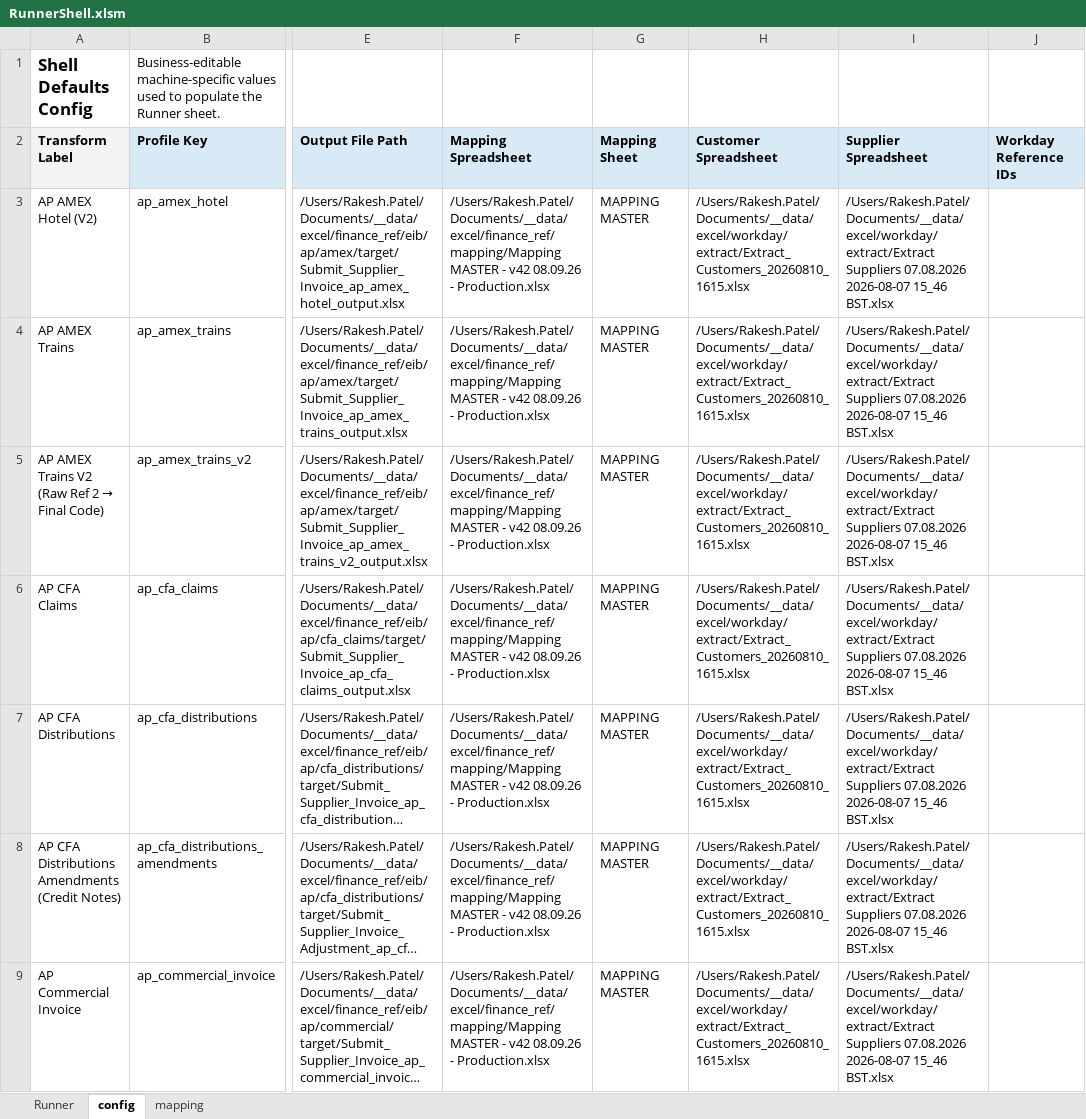
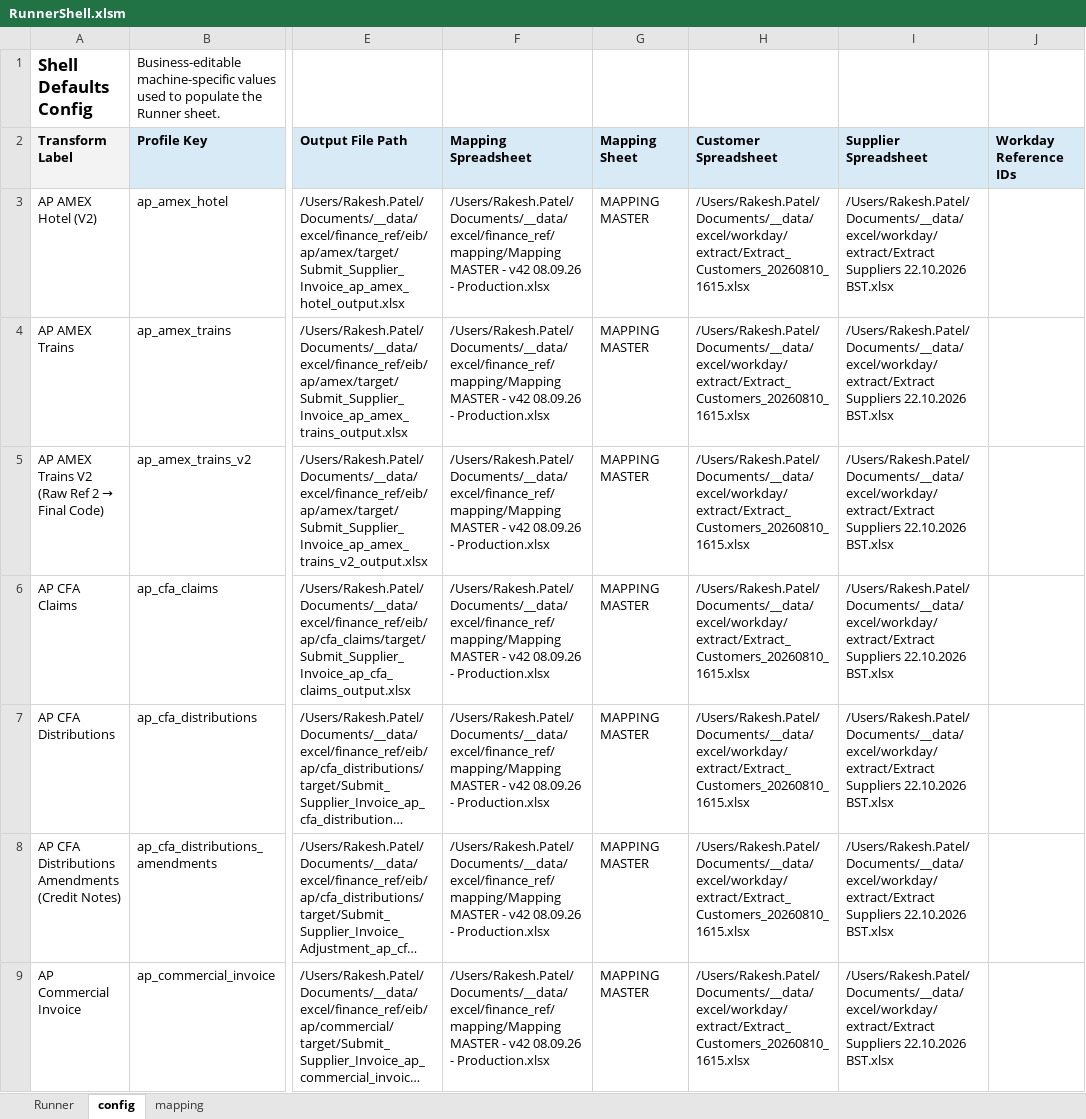
Before and after one commit to rpatel-fa/fa_workday_etl, an Excel workbook: implementations/elt_transform_excel/runner_shell/RunnerShell.xlsm, sheet config, drawn as a sheet; only a part is shown, gaps mark what is left out; long unchanged cells end in …; values as stored, in another font and other column widths than the file's, no borders; the diff covers the shown part only; the diff names each change by its address in the sheet, - before the commit and + after, or states it on an @@ line.

```diff
--- a/implementations/elt_transform_excel/runner_shell/RunnerShell.xlsm (sheet config)
+++ b/implementations/elt_transform_excel/runner_shell/RunnerShell.xlsm (sheet config)
-I3:I9 (Supplier Spreadsheet): /Users/Rakesh.Patel/Documents/__data/excel/workday/extract/Extract Suppliers 07.08.2026 2026-08-07 15_46 BST.xlsx
+I3:I9 (Supplier Spreadsheet): /Users/Rakesh.Patel/Documents/__data/excel/workday/extract/Extract Suppliers 22.10.2026 BST.xlsx
```
Also changed, not shown: 27 edited cells elsewhere in this sheet, sheet Runner.
